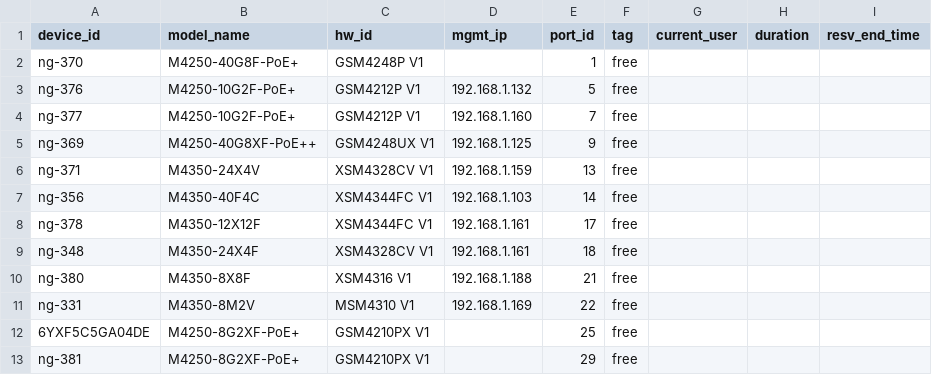
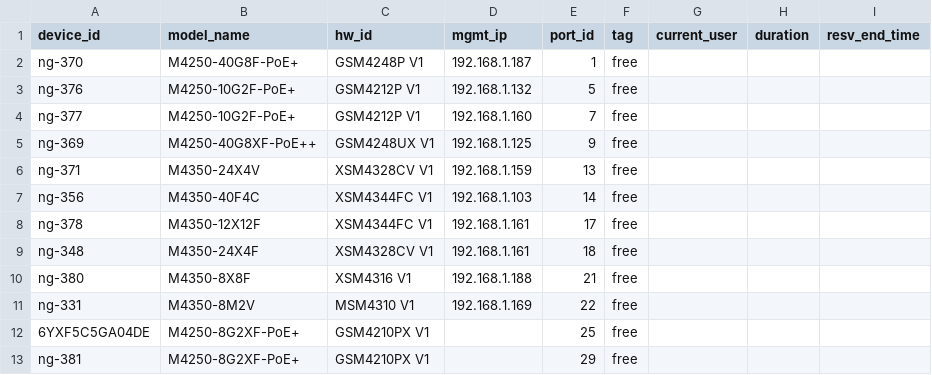
Before and after one commit to cs24m106/Netgear-Stuff, a CSV file: switch_reservation_ui/database.csv, drawn as a sheet.

```diff
--- a/switch_reservation_ui/database.csv
+++ b/switch_reservation_ui/database.csv
@@ -1,3 +1,3 @@
 device_id,model_name,hw_id,mgmt_ip,port_id,tag,current_user,duration,resv_end_time
-ng-370,M4250-40G8F-PoE+,GSM4248P V1,,1,free,,,
+ng-370,M4250-40G8F-PoE+,GSM4248P V1,192.168.1.187,1,free,,,
 ng-376,M4250-10G2F-PoE+,GSM4212P V1,192.168.1.132,5,free,,,
```
Also changed, not shown: 9 other files.
